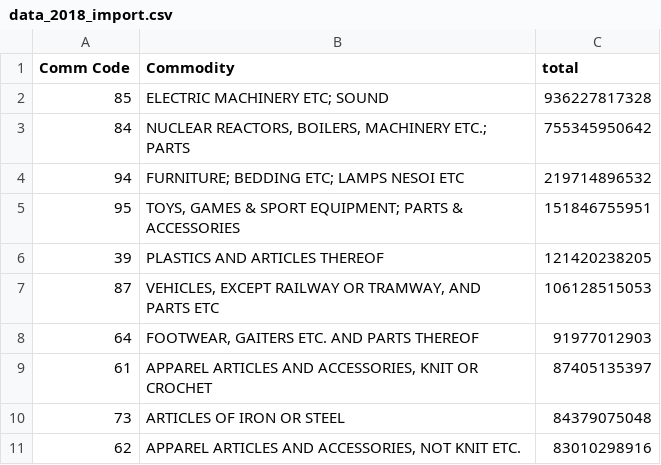
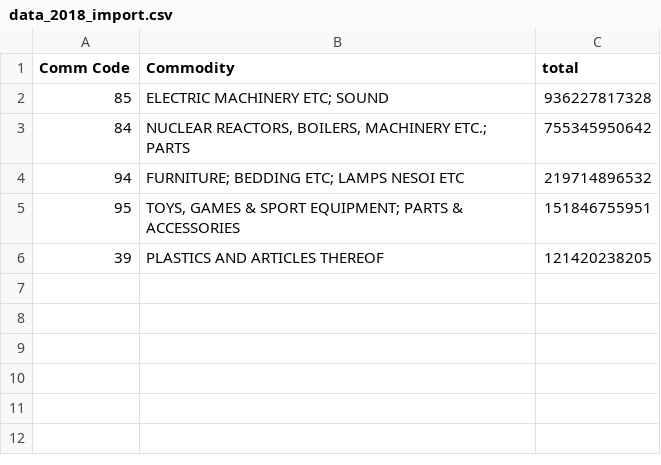
Before and after one commit to Sailendra-Mahapatra/Project2, a CSV file: malik/data_2018_import.csv, drawn as a sheet; the diff names each change by its address in the sheet, - before the commit and + after, or states it on an @@ line.

```diff
--- a/malik/data_2018_import.csv
+++ b/malik/data_2018_import.csv
-row 7: 87 | VEHICLES, EXCEPT RAILWAY OR TRAMWAY, AND PARTS ETC | 106128515053
-row 8: 64 | FOOTWEAR, GAITERS ETC. AND PARTS THEREOF | 91977012903
-row 9: 61 | APPAREL ARTICLES AND ACCESSORIES, KNIT OR CROCHET | 87405135397
-row 10: 73 | ARTICLES OF IRON OR STEEL | 84379075048
-row 11: 62 | APPAREL ARTICLES AND ACCESSORIES, NOT KNIT ETC. | 83010298916
```
Also changed, not shown: malik/data_2015_import.csv, malik/data_2016_import.csv, 14 other files.
